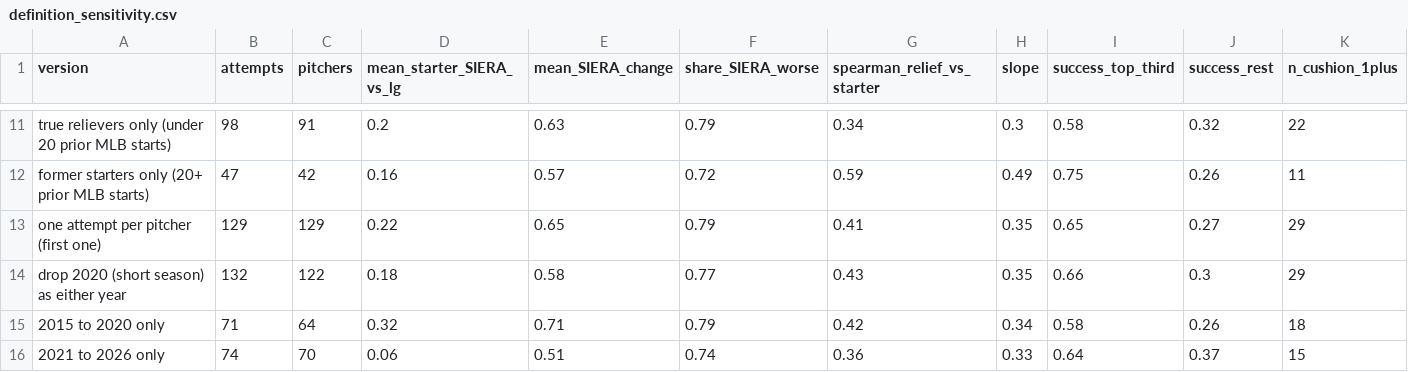
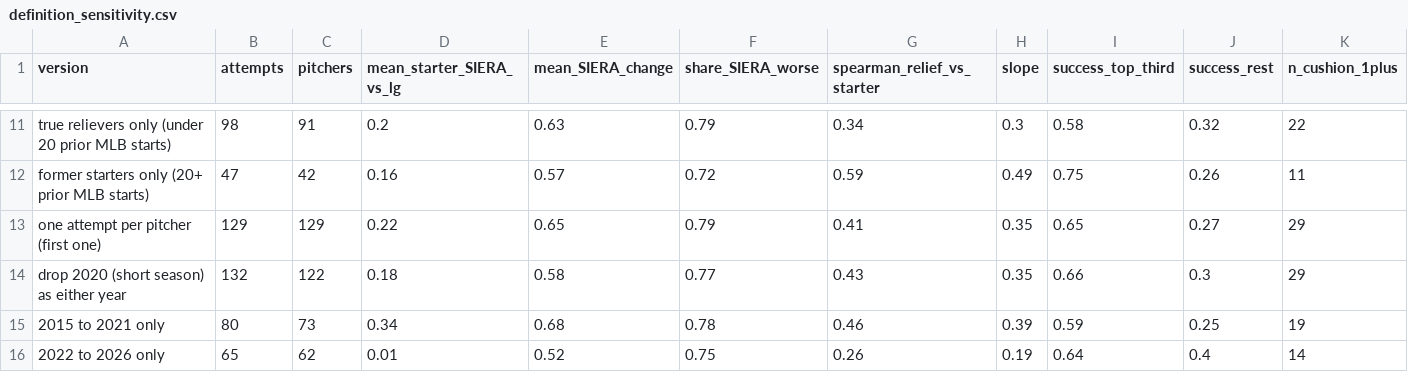
Before and after one commit to bentroutman/reliever-to-starter-conversions, a CSV file: 04_predicting_success/results/definition_sensitivity.csv, drawn as a sheet; only a part is shown, gaps mark what is left out; removed rows and columns are numbered as before the commit, all else as after; rows hold the shown columns only; the diff names each change by its address in the sheet, - before the commit and + after, or states it on an @@ line.

```diff
--- a/04_predicting_success/results/definition_sensitivity.csv
+++ b/04_predicting_success/results/definition_sensitivity.csv
-row 15: 2015 to 2020 only | 71 | 64 | 0.32 | 0.71 | 0.79 | 0.42 | 0.34 | 0.58 | 0.26 | 18
-row 16: 2021 to 2026 only | 74 | 70 | 0.06 | 0.51 | 0.74 | 0.36 | 0.33 | 0.64 | 0.37 | 15
+row 15: 2015 to 2021 only | 80 | 73 | 0.34 | 0.68 | 0.78 | 0.46 | 0.39 | 0.59 | 0.25 | 19
+row 16: 2022 to 2026 only | 65 | 62 | 0.01 | 0.52 | 0.75 | 0.26 | 0.19 | 0.64 | 0.4 | 14
```
Also changed, not shown: 02_conversion_value/results/value_by_archetype.csv, 02_conversion_value/results/waa_gains.csv, 48 other files.
